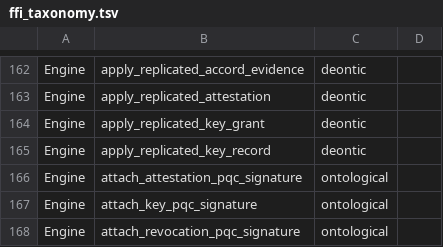
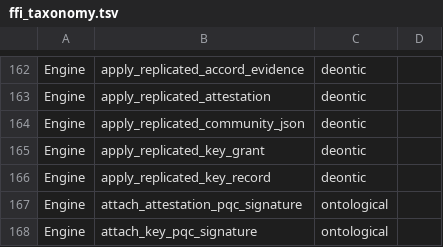
Before and after one commit to CIRISAI/CIRISPersist, a TSV file: scripts/ffi_taxonomy.tsv, drawn as a sheet; only a part is shown, gaps mark what is left out; the shorter side is filled out with more unchanged rows.

```diff
--- a/scripts/ffi_taxonomy.tsv
+++ b/scripts/ffi_taxonomy.tsv
@@ -163,2 +163,3 @@ Engine	apply_replicated_accord_evidence	deontic
 Engine	apply_replicated_attestation	deontic
+Engine	apply_replicated_community_json	deontic
 Engine	apply_replicated_key_grant	deontic
```
Also changed, not shown: evidence/ffi_classification.tsv, evidence/migration_checksums.tsv, 17 other files.
